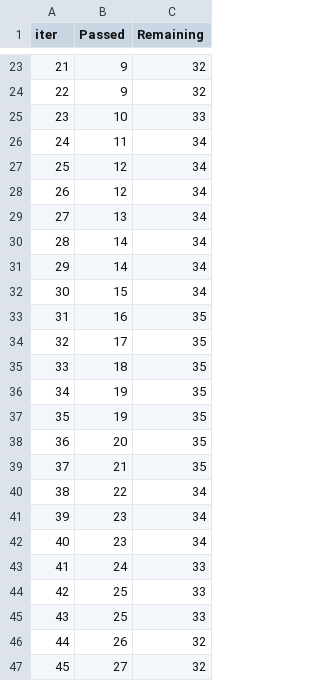
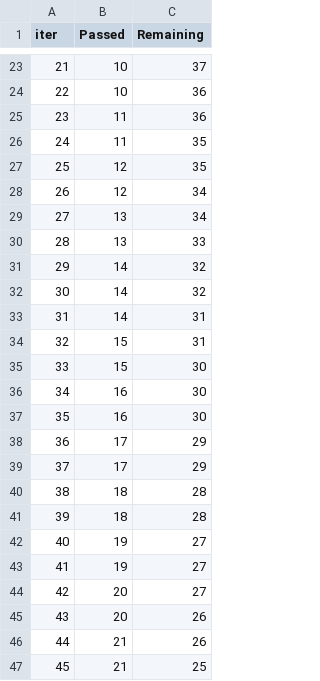
Before and after one commit to DhyanilMehta/e2e-ml-project, a TSV file: catboost_info/time_left.tsv, drawn as a sheet; only a part is shown, gaps mark what is left out; the diff covers the shown part only.

```diff
--- a/catboost_info/time_left.tsv
+++ b/catboost_info/time_left.tsv
@@ -23,25 +23,25 @@ iter	Passed	Remaining
-21	9	32
-22	9	32
-23	10	33
-24	11	34
-25	12	34
+21	10	37
+22	10	36
+23	11	36
+24	11	35
+25	12	35
 26	12	34
 27	13	34
-28	14	34
-29	14	34
-30	15	34
-31	16	35
-32	17	35
-33	18	35
-34	19	35
-35	19	35
-36	20	35
-37	21	35
-38	22	34
-39	23	34
-40	23	34
-41	24	33
-42	25	33
-43	25	33
-44	26	32
-45	27	32
+28	13	33
+29	14	32
+30	14	32
+31	14	31
+32	15	31
+33	15	30
+34	16	30
+35	16	30
+36	17	29
+37	17	29
+38	18	28
+39	18	28
+40	19	27
+41	19	27
+42	20	27
+43	20	26
+44	21	26
+45	21	25
```
Also changed, not shown: 145 edited cells elsewhere in this file, 12 other files.
